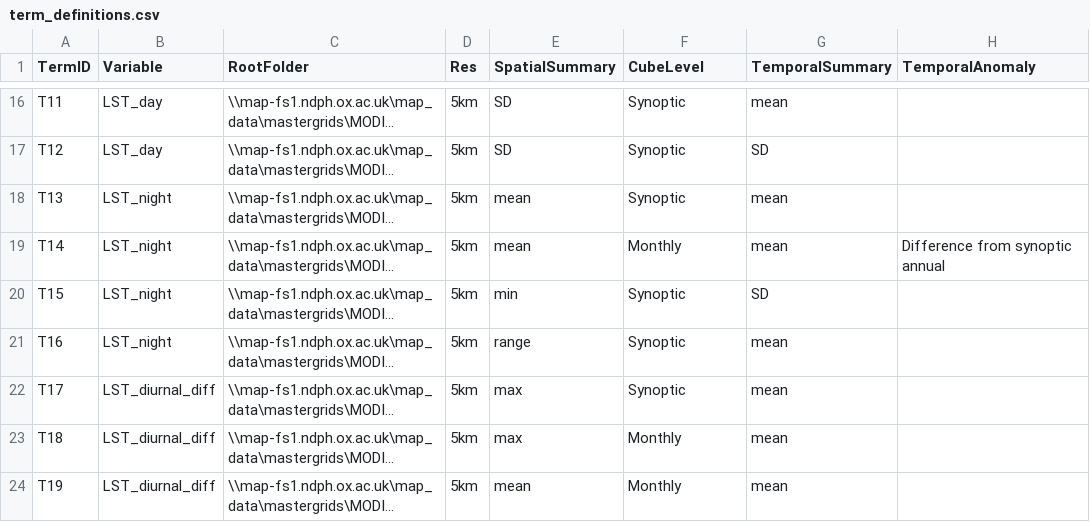
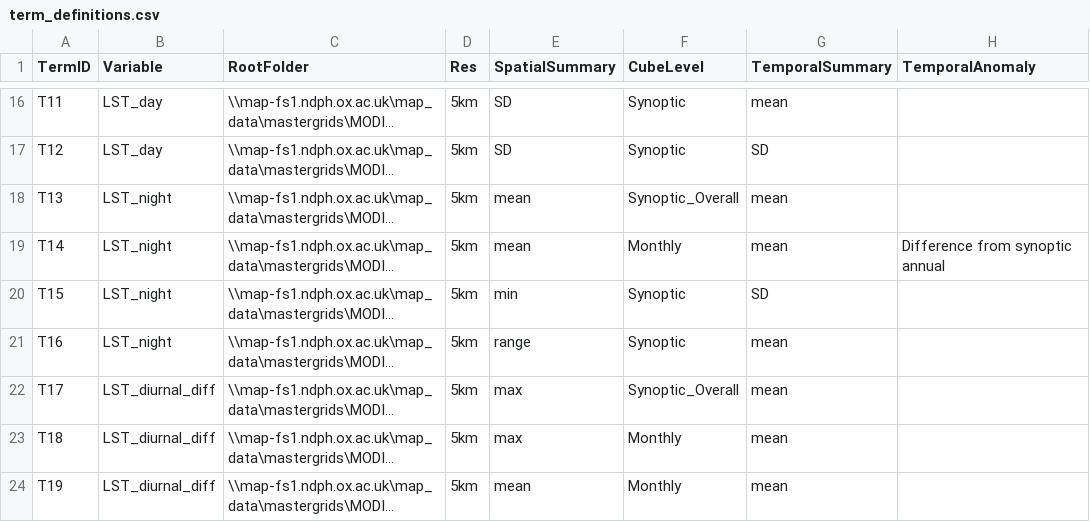
Before and after one commit to harry-gibson/pf_covariate_generation, a CSV file: data/term_definitions.csv, drawn as a sheet; only a part is shown, gaps mark what is left out; long unchanged cells end in …; the diff names each change by its address in the sheet, - before the commit and + after, or states it on an @@ line.

```diff
--- a/data/term_definitions.csv
+++ b/data/term_definitions.csv
-F18 (CubeLevel): Synoptic
+F18 (CubeLevel): Synoptic_Overall
-F22 (CubeLevel): Synoptic
+F22 (CubeLevel): Synoptic_Overall
```
Also changed, not shown: data/variable_definitions.csv, 3 other files.
